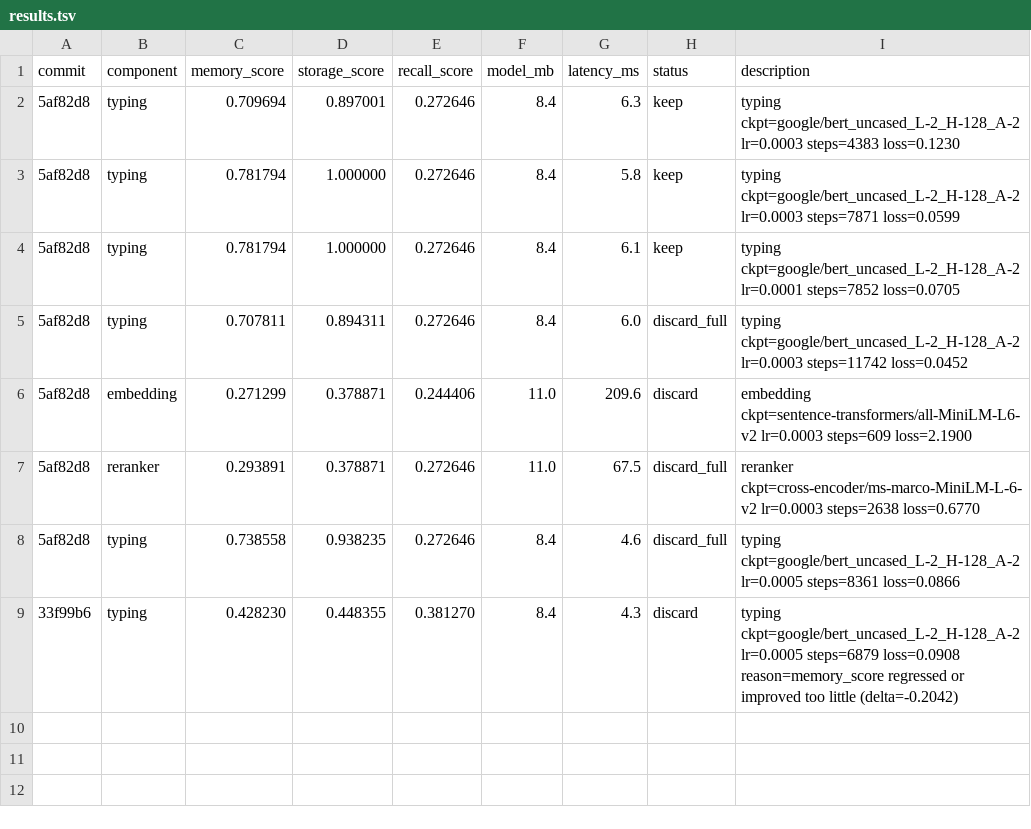
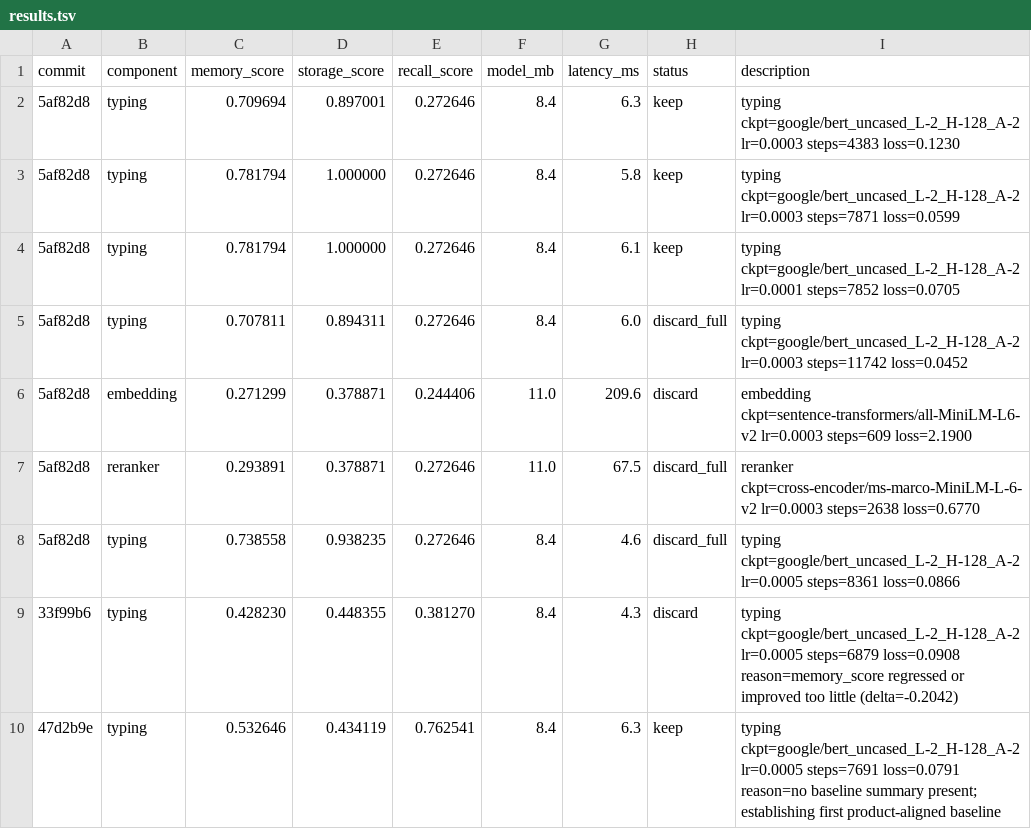
Before and after one commit to velos/Memory.swift, a TSV file: Autoresearch/results.tsv, drawn as a sheet.

Commit message:
More typing iteration

```diff
--- a/Autoresearch/results.tsv
+++ b/Autoresearch/results.tsv
@@ -9 +9,2 @@ commit	component	memory_score	storage_score	recall_score	model_mb	latency_ms	sta
 33f99b6	typing	0.428230	0.448355	0.381270	8.4	4.3	discard	typing ckpt=google/bert_uncased_L-2_H-128_A-2 lr=0.0005 steps=6879 loss=0.0908 reason=memory_score regressed or improved too little (delta=-0.2042)
+47d2b9e	typing	0.532646	0.434119	0.762541	8.4	6.3	keep	typing ckpt=google/bert_uncased_L-2_H-128_A-2 lr=0.0005 steps=7691 loss=0.0791 reason=no baseline summary present; establishing first product-aligned baseline
```
Also changed, not shown: 5 other files.
